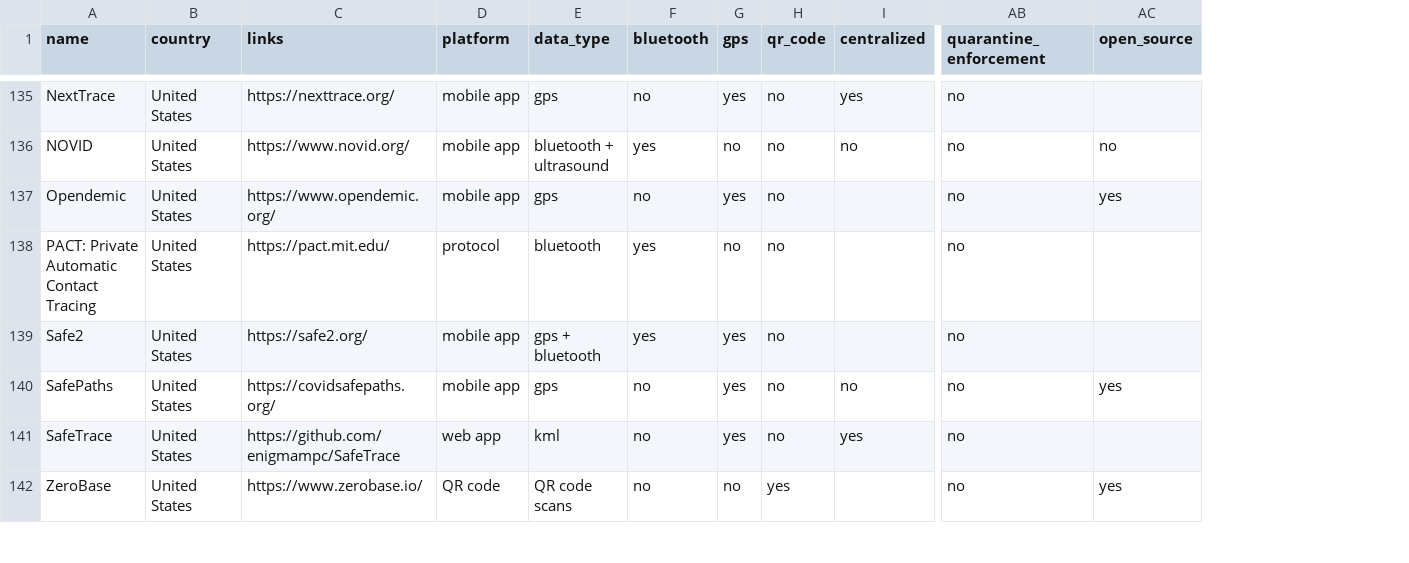
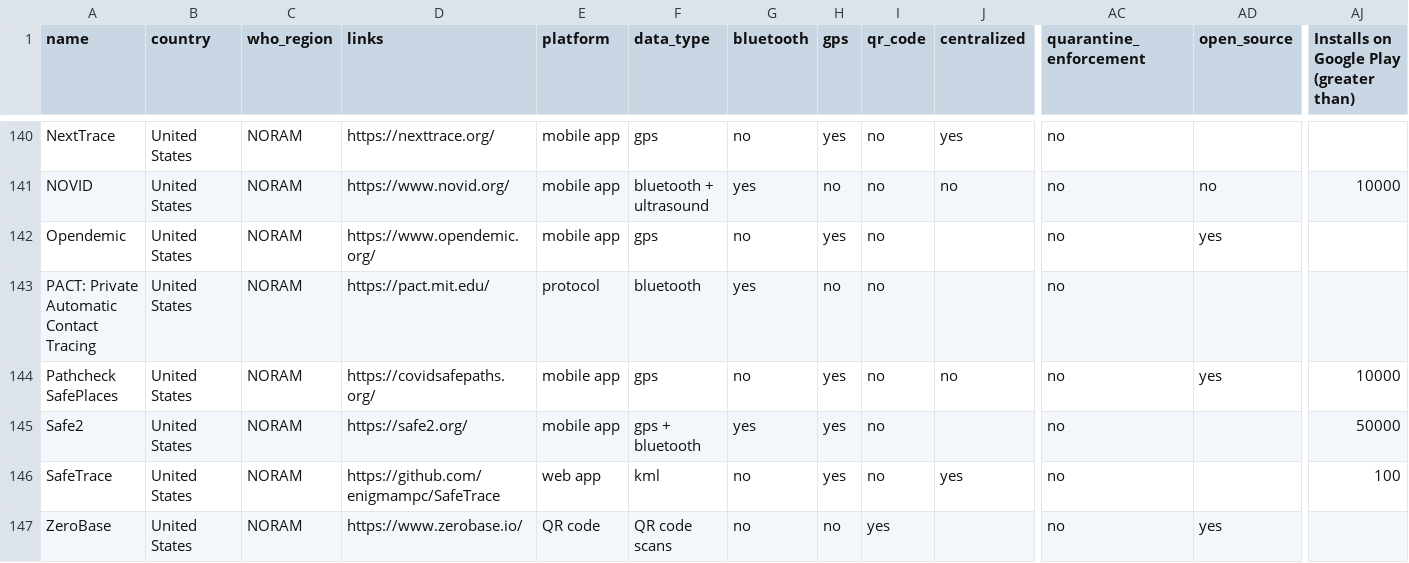
Before and after one commit to benlevyx/covid-tracking, a CSV file: data/all-apps.csv, drawn as a sheet; only a part is shown, gaps mark what is left out; removed rows and columns are numbered as before the commit, all else as after; rows hold the shown columns only; the diff covers the shown part only; the diff names each change by its address in the sheet, - before the commit and + after, or states it on an @@ line.

```diff
--- a/data/all-apps.csv
+++ b/data/all-apps.csv
+column C (who_region), rows 140-143: all NORAM; rows 145-147: all NORAM
+column AJ, row 1: Installs on Google Play (greater than); row 141: 10000; rows 145-146: 50000 | 100
+row 144: Pathcheck SafePlaces | United States | NORAM | https://covidsafepaths.org/ | mobile app | gps | no | yes | no | no | no | yes | 10000
-row 140: SafePaths | United States | https://covidsafepaths.org/ | mobile app | gps | no | yes | no | no | no | yes
```
Also changed, not shown: 7 added rows, 2 removed rows and 2 edited cells elsewhere in this file, data/apps_scored.csv, 6 other files.
